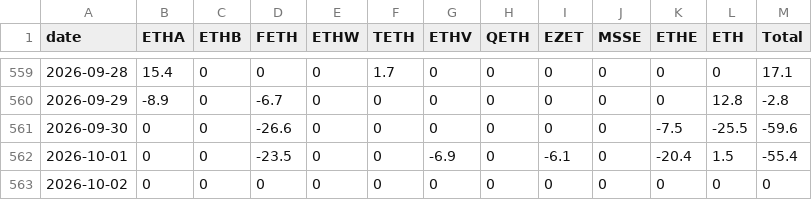
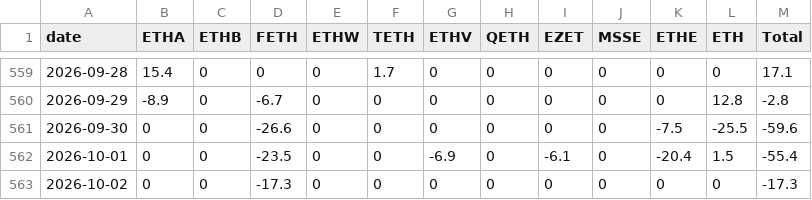
Before and after one commit to btabiado/alpine-data, a CSV file: data/eth_flows.csv, drawn as a sheet; only a part is shown, gaps mark what is left out.

```diff
--- a/data/eth_flows.csv
+++ b/data/eth_flows.csv
@@ -562,2 +562,2 @@ date,ETHA,ETHB,FETH,ETHW,TETH,ETHV,QETH,EZET,MSSE,ETHE,ETH,Total
 2026-10-01,0,0,-23.5,0,0,-6.9,0,-6.1,0,-20.4,1.5,-55.4
-2026-10-02,0,0,0,0,0,0,0,0,0,0,0,0
+2026-10-02,0,0,-17.3,0,0,0,0,0,0,0,0,-17.3
```
Also changed, not shown: data/btc_flows.csv.
